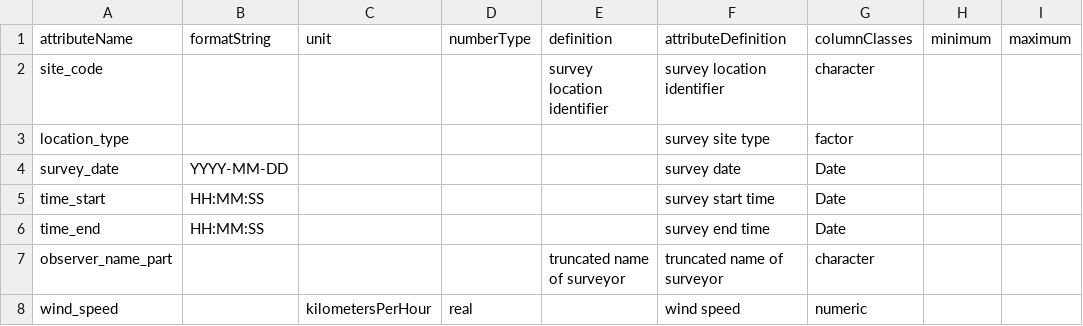
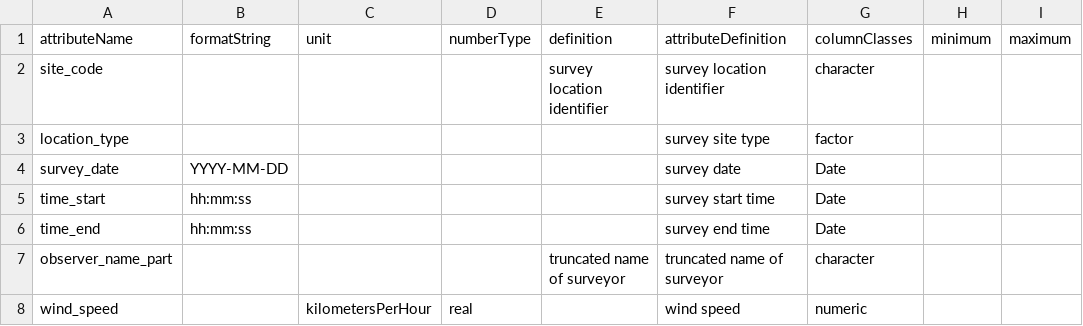
Before and after one commit to CAPLTER/knb-lter-cap.46, a CSV file: core_birds_attrs.csv, drawn as a sheet; only a part is shown.

Commit message:
for 46 version 14, fixed a problem with the kml where not all site codes were included, and updated date format to iso while I was in there

```diff
--- a/core_birds_attrs.csv
+++ b/core_birds_attrs.csv
@@ -4,4 +4,4 @@ location_type,,,,,survey site type,factor,,
 survey_date,YYYY-MM-DD,,,,survey date,Date,,
-time_start,HH:MM:SS,,,,survey start time,Date,,
-time_end,HH:MM:SS,,,,survey end time,Date,,
+time_start,hh:mm:ss,,,,survey start time,Date,,
+time_end,hh:mm:ss,,,,survey end time,Date,,
 observer_name_part,,,,truncated name of surveyor,truncated name of surveyor,character,,
```
Also changed, not shown: 1 other file.
